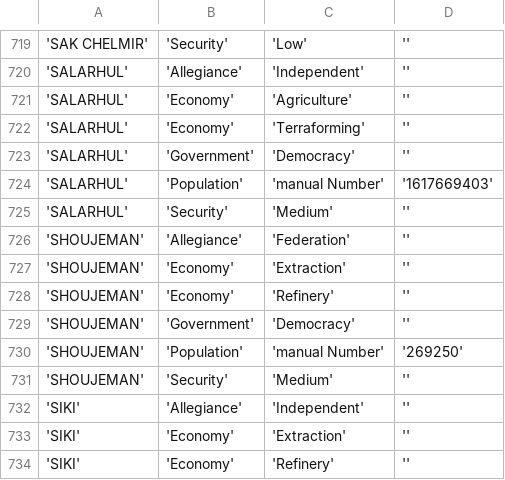
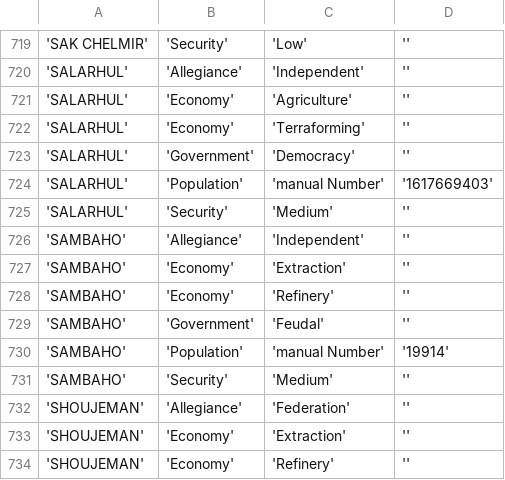
Before and after one commit to EliteDangerous/tradedangerous, a CSV file: data/SystemAttributes.csv, drawn as a sheet; only a part is shown, gaps mark what is left out; the shorter side is filled out with more unchanged rows; the diff names each change by its address in the sheet, - before the commit and + after, or states it on an @@ line.

```diff
--- a/data/SystemAttributes.csv
+++ b/data/SystemAttributes.csv
+row 726: 'SAMBAHO' | 'Allegiance' | 'Independent' | ''
+row 727: 'SAMBAHO' | 'Economy' | 'Extraction' | ''
+row 728: 'SAMBAHO' | 'Economy' | 'Refinery' | ''
+row 729: 'SAMBAHO' | 'Government' | 'Feudal' | ''
+row 730: 'SAMBAHO' | 'Population' | 'manual Number' | '19914'
+row 731: 'SAMBAHO' | 'Security' | 'Medium' | ''
```
Also changed, not shown: data/Station.csv, data/StationAttributes.csv.
